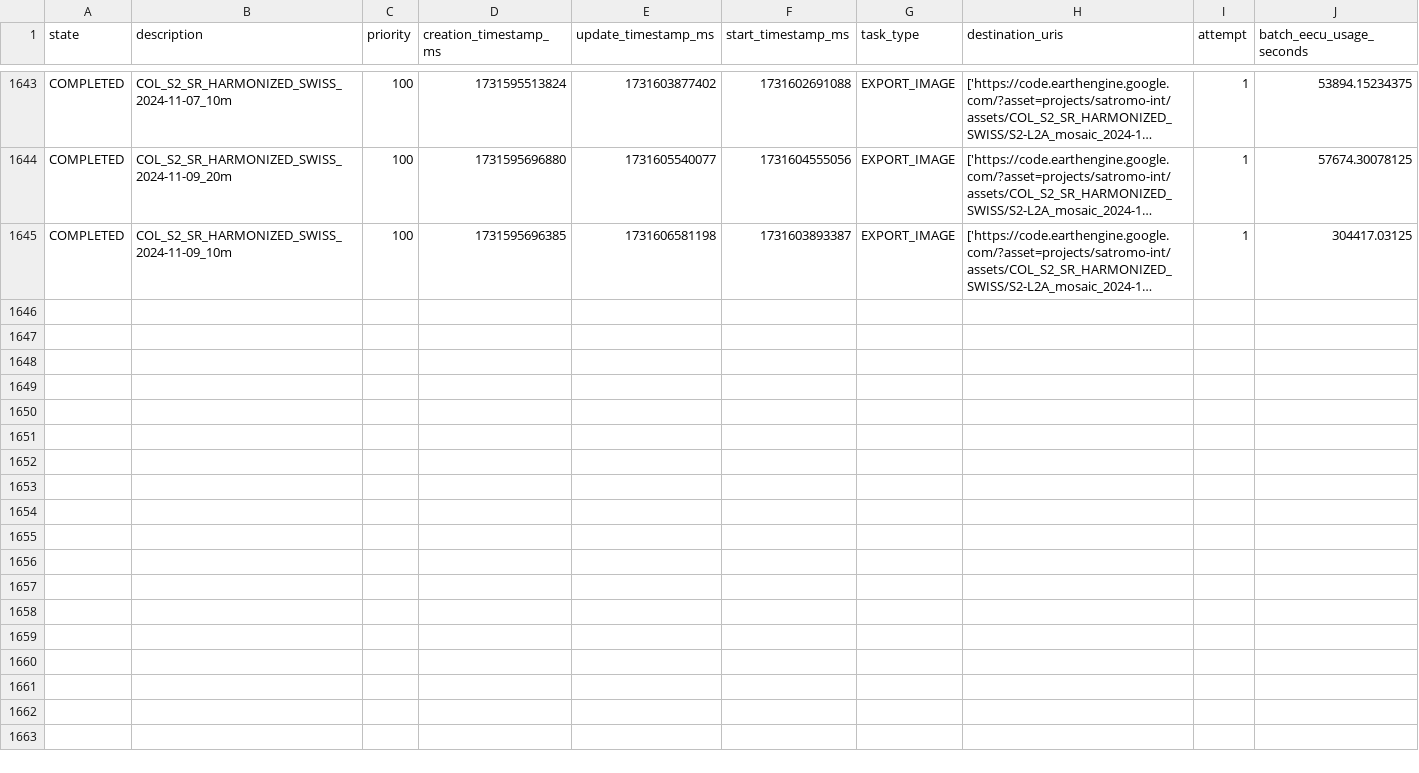
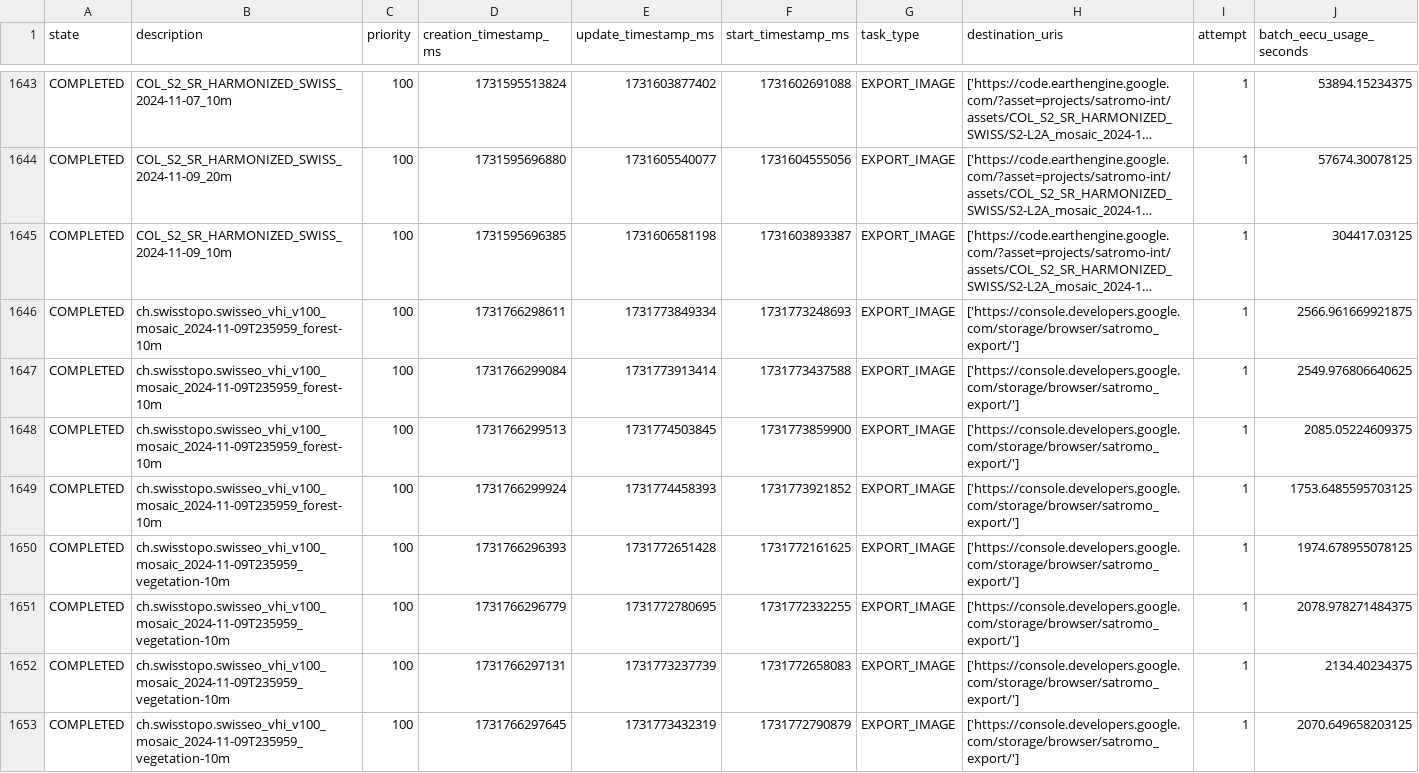
Before and after one commit to davidoesch/satromo-dev, a CSV file: tools/completed_tasks.csv, drawn as a sheet; only a part is shown, gaps mark what is left out; long unchanged cells end in …; rows hold the shown columns only; the diff names each change by its address in the sheet, - before the commit and + after, or states it on an @@ line.

Commit message:
Tools files done

```diff
--- a/tools/completed_tasks.csv
+++ b/tools/completed_tasks.csv
+row 1646: COMPLETED | ch.swisstopo.swisseo_vhi_v100_mosaic_2024-11-09T235959_forest-10m | 100 | 1731766298611 | 1731773849334 | 1731773248693 | EXPORT_IMAGE | ['https://console.developers.google.com/storage/browser/satromo_export/'] | 1 | 2566.961669921875
+row 1647: COMPLETED | ch.swisstopo.swisseo_vhi_v100_mosaic_2024-11-09T235959_forest-10m | 100 | 1731766299084 | 1731773913414 | 1731773437588 | EXPORT_IMAGE | ['https://console.developers.google.com/storage/browser/satromo_export/'] | 1 | 2549.976806640625
+row 1648: COMPLETED | ch.swisstopo.swisseo_vhi_v100_mosaic_2024-11-09T235959_forest-10m | 100 | 1731766299513 | 1731774503845 | 1731773859900 | EXPORT_IMAGE | ['https://console.developers.google.com/storage/browser/satromo_export/'] | 1 | 2085.05224609375
+row 1649: COMPLETED | ch.swisstopo.swisseo_vhi_v100_mosaic_2024-11-09T235959_forest-10m | 100 | 1731766299924 | 1731774458393 | 1731773921852 | EXPORT_IMAGE | ['https://console.developers.google.com/storage/browser/satromo_export/'] | 1 | 1753.6485595703125
+row 1650: COMPLETED | ch.swisstopo.swisseo_vhi_v100_mosaic_2024-11-09T235959_vegetation-10m | 100 | 1731766296393 | 1731772651428 | 1731772161625 | EXPORT_IMAGE | ['https://console.developers.google.com/storage/browser/satromo_export/'] | 1 | 1974.678955078125
+row 1651: COMPLETED | ch.swisstopo.swisseo_vhi_v100_mosaic_2024-11-09T235959_vegetation-10m | 100 | 1731766296779 | 1731772780695 | 1731772332255 | EXPORT_IMAGE | ['https://console.developers.google.com/storage/browser/satromo_export/'] | 1 | 2078.978271484375
+row 1652: COMPLETED | ch.swisstopo.swisseo_vhi_v100_mosaic_2024-11-09T235959_vegetation-10m | 100 | 1731766297131 | 1731773237739 | 1731772658083 | EXPORT_IMAGE | ['https://console.developers.google.com/storage/browser/satromo_export/'] | 1 | 2134.40234375
+row 1653: COMPLETED | ch.swisstopo.swisseo_vhi_v100_mosaic_2024-11-09T235959_vegetation-10m | 100 | 1731766297645 | 1731773432319 | 1731772790879 | EXPORT_IMAGE | ['https://console.developers.google.com/storage/browser/satromo_export/'] | 1 | 2070.649658203125
```
Also changed, not shown: tools/last_updates.csv.
